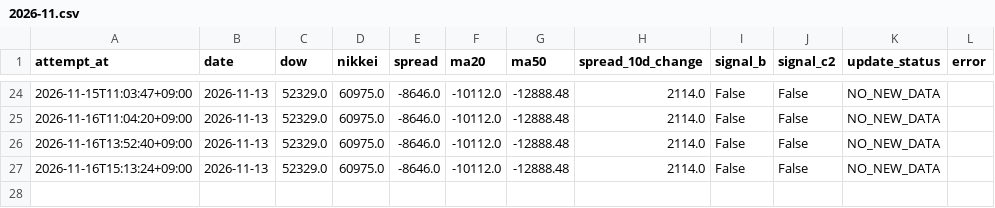
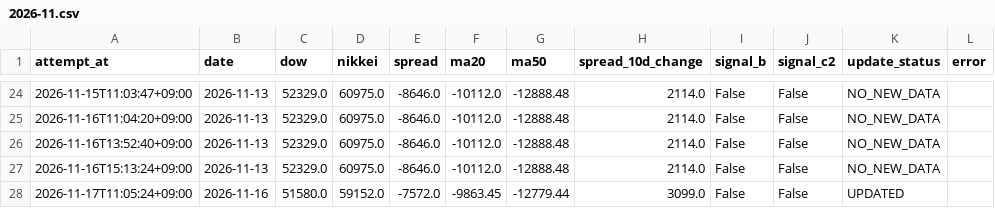
Before and after one commit to tttcoix777-cmd/spread-dashboard, a CSV file: auto_update/logs/2026-11.csv, drawn as a sheet; only a part is shown, gaps mark what is left out.

Commit message:
Update TFX data and status

```diff
--- a/auto_update/logs/2026-11.csv
+++ b/auto_update/logs/2026-11.csv
@@ -27 +27,2 @@ attempt_at,date,dow,nikkei,spread,ma20,ma50,spread_10d_change,signal_b,signal_c2
 2026-11-16T15:13:24+09:00,2026-11-13,52329.0,60975.0,-8646.0,-10112.0,-12888.48,2114.0,False,False,NO_NEW_DATA,
+2026-11-17T11:05:24+09:00,2026-11-16,51580.0,59152.0,-7572.0,-9863.45,-12779.44,3099.0,False,False,UPDATED,
```
Also changed, not shown: auto_update/data/prices.csv, auto_update/data/signals.csv, 15 other files.
